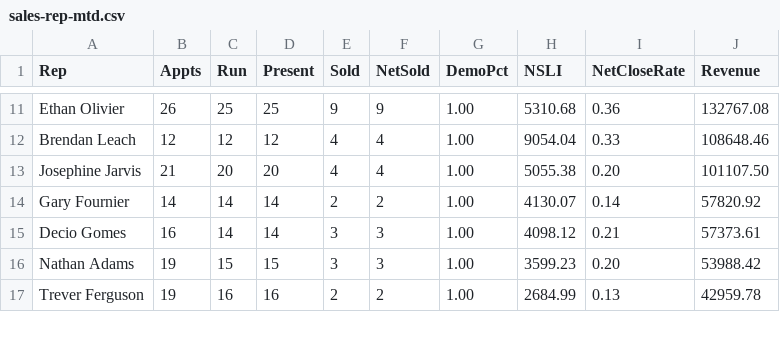
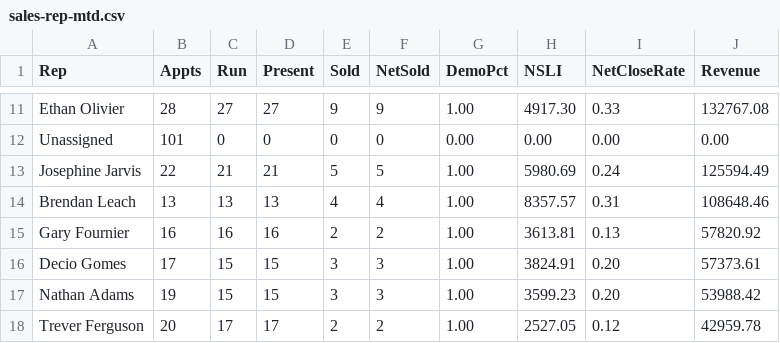
Before and after one commit to SeanSenno/rebath-sales-dashboard, a CSV file: data/sales-rep-mtd.csv, drawn as a sheet; only a part is shown, gaps mark what is left out; removed rows and columns are numbered as before the commit, all else as after; the diff covers the shown part only; the diff names each change by its address in the sheet, - before the commit and + after, or states it on an @@ line.

```diff
--- a/data/sales-rep-mtd.csv
+++ b/data/sales-rep-mtd.csv
-B11 (Appts): 26
+B11 (Appts): 28
-C11 (Run): 25
+C11 (Run): 27
-D11 (Present): 25
+D11 (Present): 27
-H11 (NSLI): 5310.68
+H11 (NSLI): 4917.30
-I11 (NetCloseRate): 0.36
+I11 (NetCloseRate): 0.33
+row 12: Unassigned | 101 | 0 | 0 | 0 | 0 | 0.00 | 0.00 | 0.00 | 0.00
+row 13: Josephine Jarvis | 22 | 21 | 21 | 5 | 5 | 1.00 | 5980.69 | 0.24 | 125594.49
-B14 (Appts): 12
+B14 (Appts): 13
-C14 (Run): 12
+C14 (Run): 13
-D14 (Present): 12
+D14 (Present): 13
-H14 (NSLI): 9054.04
+H14 (NSLI): 8357.57
-I14 (NetCloseRate): 0.33
+I14 (NetCloseRate): 0.31
-row 13: Josephine Jarvis | 21 | 20 | 20 | 4 | 4 | 1.00 | 5055.38 | 0.20 | 101107.50
-B15 (Appts): 14
+B15 (Appts): 16
-C15 (Run): 14
+C15 (Run): 16
-D15 (Present): 14
+D15 (Present): 16
-H15 (NSLI): 4130.07
+H15 (NSLI): 3613.81
-I15 (NetCloseRate): 0.14
+I15 (NetCloseRate): 0.13
-B16 (Appts): 16
+B16 (Appts): 17
-C16 (Run): 14
+C16 (Run): 15
-D16 (Present): 14
+D16 (Present): 15
-H16 (NSLI): 4098.12
+H16 (NSLI): 3824.91
-I16 (NetCloseRate): 0.21
+I16 (NetCloseRate): 0.20
-B18 (Appts): 19
+B18 (Appts): 20
-C18 (Run): 16
+C18 (Run): 17
-D18 (Present): 16
+D18 (Present): 17
-H18 (NSLI): 2684.99
+H18 (NSLI): 2527.05
-I18 (NetCloseRate): 0.13
+I18 (NetCloseRate): 0.12
```
Also changed, not shown: 52 edited cells elsewhere in this file.
